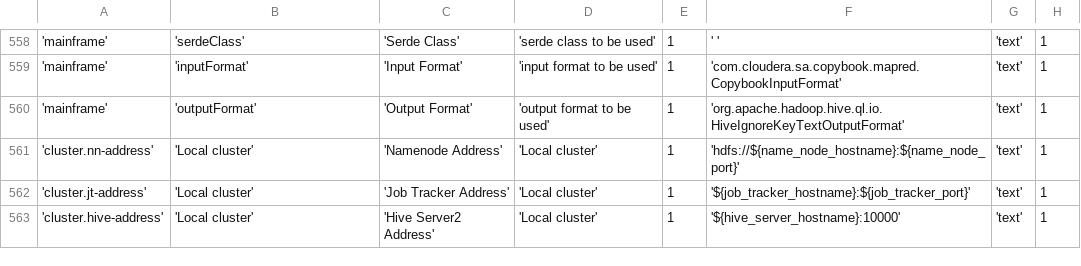
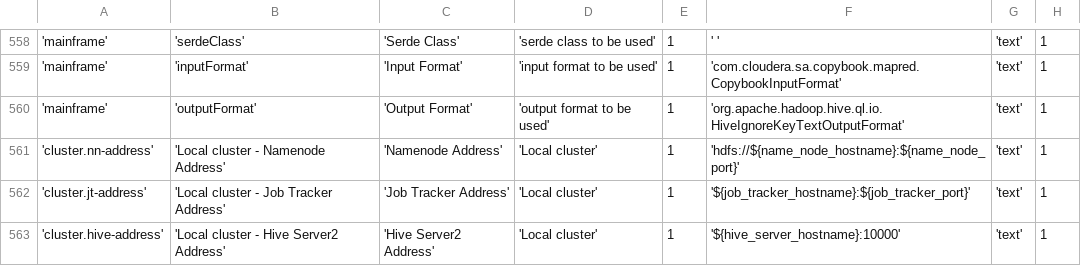
Before and after one commit to WiproOpenSource/openbdre, a CSV file: databases/setup/GeneralConfig.csv, drawn as a sheet; only a part is shown, gaps mark what is left out; the diff names each change by its address in the sheet, - before the commit and + after, or states it on an @@ line.

Commit message:
bdre-293 listing like configGroups

```diff
--- a/databases/setup/GeneralConfig.csv
+++ b/databases/setup/GeneralConfig.csv
-B561: 'Local cluster'
+B561: 'Local cluster - Namenode Address'
-B562: 'Local cluster'
+B562: 'Local cluster - Job Tracker Address'
-B563: 'Local cluster'
+B563: 'Local cluster - Hive Server2 Address'
```
Also changed, not shown: 5 other files.
